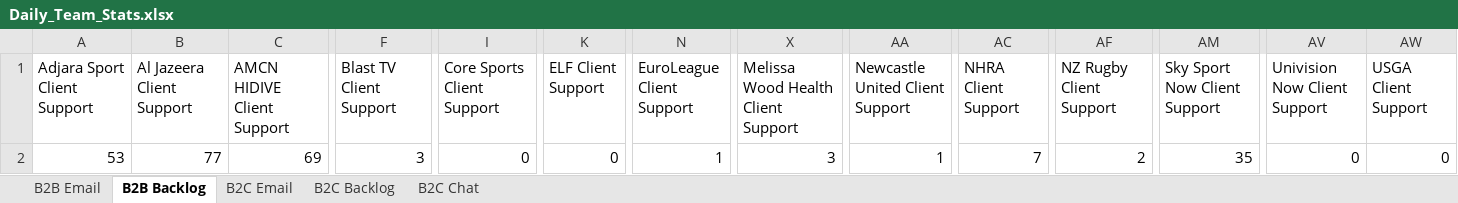
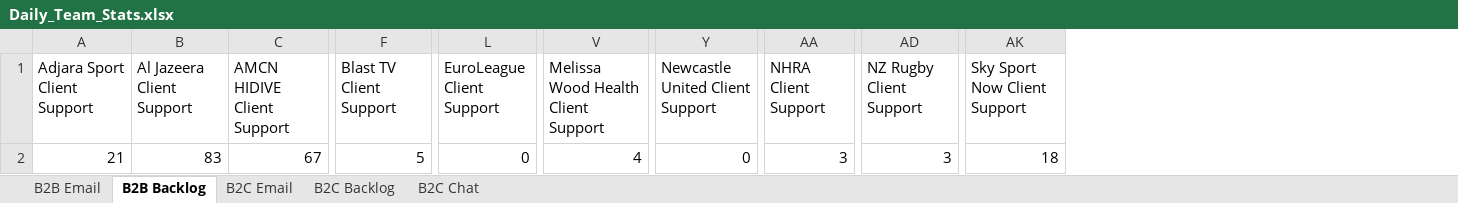
Before and after one commit to Strideface/Daily-Stats-Automation, an Excel workbook: Daily_Team_Stats.xlsx, sheet B2B Backlog, drawn as a sheet; only a part is shown, gaps mark what is left out; values as stored, in another font and other column widths than the file's, no borders; removed rows and columns are numbered as before the commit, all else as after; the diff covers the shown part only; the diff names each change by its address in the sheet, - before the commit and + after, or states it on an @@ line.

Commit message:
update to b2b client list

```diff
--- a/Daily_Team_Stats.xlsx (sheet B2B Backlog)
+++ b/Daily_Team_Stats.xlsx (sheet B2B Backlog)
-column I (Core Sports Client Support), row 2: 0
-column K (ELF Client Support), row 2: 0
-column AV (Univision Now Client Support), row 2: 0
-column AW (USGA Client Support), row 2: 0
-A2 (Adjara Sport Client Support): 53
+A2 (Adjara Sport Client Support): 21
-B2 (Al Jazeera Client Support): 77
+B2 (Al Jazeera Client Support): 83
-C2 (AMCN HIDIVE Client Support): 69
+C2 (AMCN HIDIVE Client Support): 67
-F2 (Blast TV Client Support): 3
+F2 (Blast TV Client Support): 5
-L2 (EuroLeague Client Support): 1
+L2 (EuroLeague Client Support): 0
-V2: 3
+V2: 4
-Y2 (Newcastle United Client Support): 1
+Y2 (Newcastle United Client Support): 0
-AA2 (NHRA Client Support): 7
+AA2 (NHRA Client Support): 3
-AD2 (NZ Rugby Client Support): 2
+AD2 (NZ Rugby Client Support): 3
-AK2 (Sky Sport Now Client Support): 35
+AK2 (Sky Sport Now Client Support): 18
```
Also changed, not shown: 3 edited cells elsewhere in this sheet, sheet B2C Backlog, sheet B2C Email, sheet B2B Email, sheet B2C Chat, Daily_Stats_L1_Support.xlsx, 1 other file.
